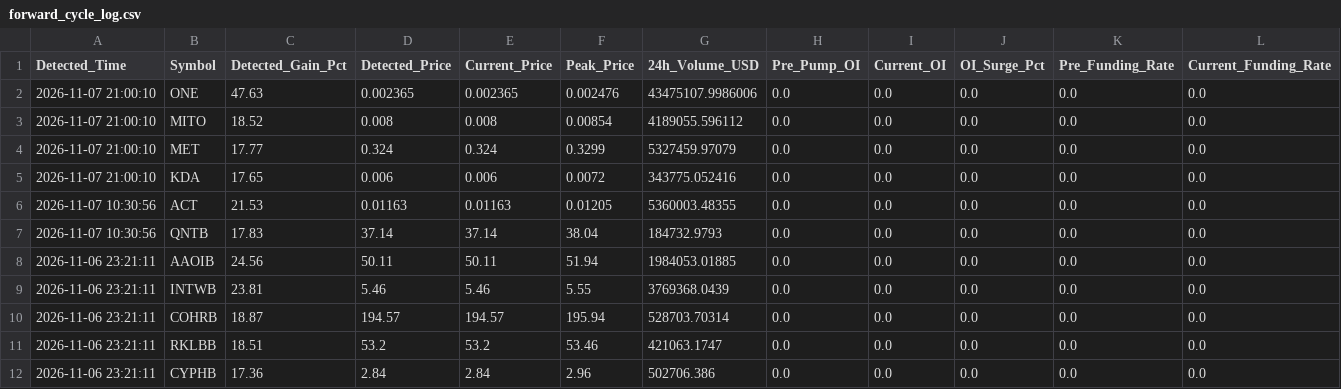
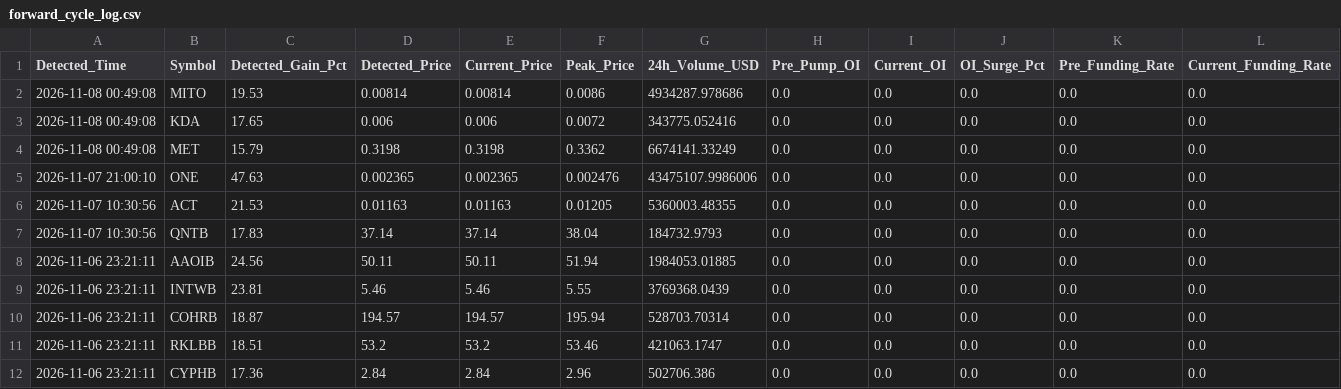
Before and after one commit to Mobinul88/mobinul, a CSV file: forward_cycle_log.csv, drawn as a sheet; only a part is shown; removed rows and columns are numbered as before the commit, all else as after; rows hold the shown columns only; the diff names each change by its address in the sheet, - before the commit and + after, or states it on an @@ line.

```diff
--- a/forward_cycle_log.csv
+++ b/forward_cycle_log.csv
+row 2: 2026-11-08 00:49:08 | MITO | 19.53 | 0.00814 | 0.00814 | 0.0086 | 4934287.978686 | 0.0 | 0.0 | 0.0 | 0.0 | 0.0
+row 3: 2026-11-08 00:49:08 | KDA | 17.65 | 0.006 | 0.006 | 0.0072 | 343775.052416 | 0.0 | 0.0 | 0.0 | 0.0 | 0.0
+row 4: 2026-11-08 00:49:08 | MET | 15.79 | 0.3198 | 0.3198 | 0.3362 | 6674141.33249 | 0.0 | 0.0 | 0.0 | 0.0 | 0.0
-row 3: 2026-11-07 21:00:10 | MITO | 18.52 | 0.008 | 0.008 | 0.00854 | 4189055.596112 | 0.0 | 0.0 | 0.0 | 0.0 | 0.0
-row 4: 2026-11-07 21:00:10 | MET | 17.77 | 0.324 | 0.324 | 0.3299 | 5327459.97079 | 0.0 | 0.0 | 0.0 | 0.0 | 0.0
-row 5: 2026-11-07 21:00:10 | KDA | 17.65 | 0.006 | 0.006 | 0.0072 | 343775.052416 | 0.0 | 0.0 | 0.0 | 0.0 | 0.0
```
